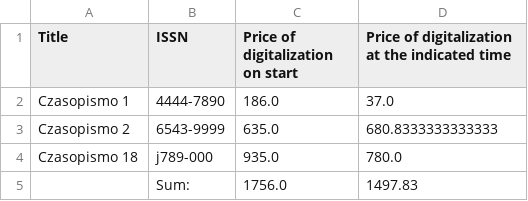
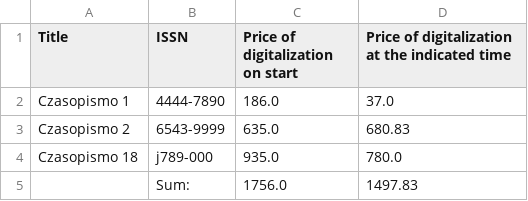
Before and after one commit to pani-izabela/Monitor-Magazines-Digitalization, a CSV file: bigReport.csv, drawn as a sheet.

Commit message:
saveDataForSingelMagazine is ready

```diff
--- a/bigReport.csv
+++ b/bigReport.csv
@@ -2,3 +2,3 @@ Title; ISSN; Price of digitalization on start; Price of digitalization at the in
 Czasopismo 1; 4444-7890; 186.0; 37.0
-Czasopismo 2; 6543-9999; 635.0; 680.8333333333333
+Czasopismo 2; 6543-9999; 635.0; 680.83
 Czasopismo 18; j789-000; 935.0; 780.0
```
Also changed, not shown: 3 other files.
